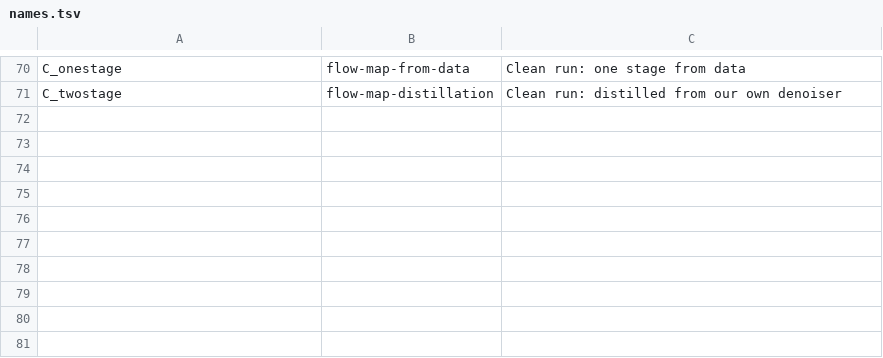
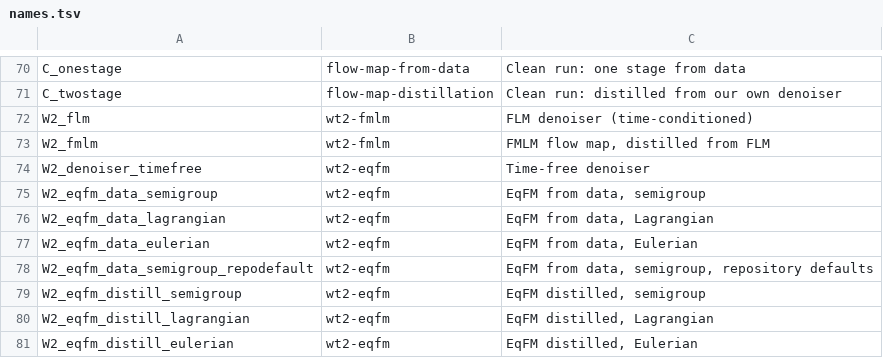
Before and after one commit to martindrieux/discrete-eqfm, a TSV file: jobs/names.tsv, drawn as a sheet; only a part is shown, gaps mark what is left out.

Commit message:
WikiText-2: data, held-out loss, copy rate, stage-1 and stage-3 tasks

```diff
--- a/jobs/names.tsv
+++ b/jobs/names.tsv
@@ -71 +71,11 @@ C_onestage	flow-map-from-data	Clean run: one stage from data
 C_twostage	flow-map-distillation	Clean run: distilled from our own denoiser
+W2_flm	wt2-fmlm	FLM denoiser (time-conditioned)
+W2_fmlm	wt2-fmlm	FMLM flow map, distilled from FLM
+W2_denoiser_timefree	wt2-eqfm	Time-free denoiser
+W2_eqfm_data_semigroup	wt2-eqfm	EqFM from data, semigroup
+W2_eqfm_data_lagrangian	wt2-eqfm	EqFM from data, Lagrangian
+W2_eqfm_data_eulerian	wt2-eqfm	EqFM from data, Eulerian
+W2_eqfm_data_semigroup_repodefault	wt2-eqfm	EqFM from data, semigroup, repository defaults
+W2_eqfm_distill_semigroup	wt2-eqfm	EqFM distilled, semigroup
+W2_eqfm_distill_lagrangian	wt2-eqfm	EqFM distilled, Lagrangian
+W2_eqfm_distill_eulerian	wt2-eqfm	EqFM distilled, Eulerian
```
Also changed, not shown: 15 other files.
